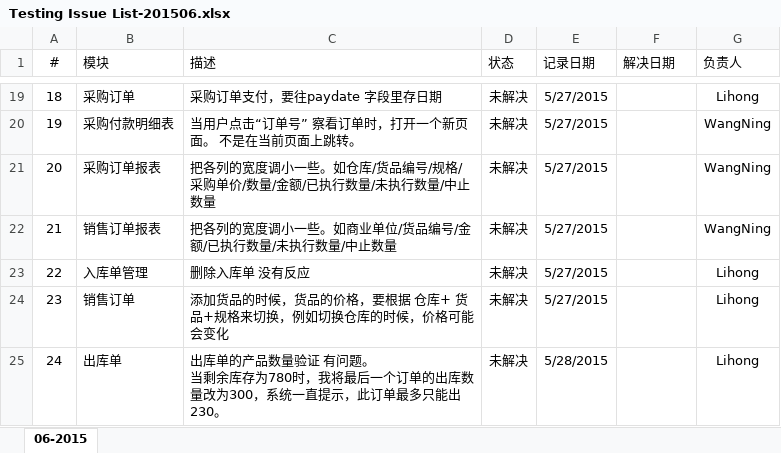
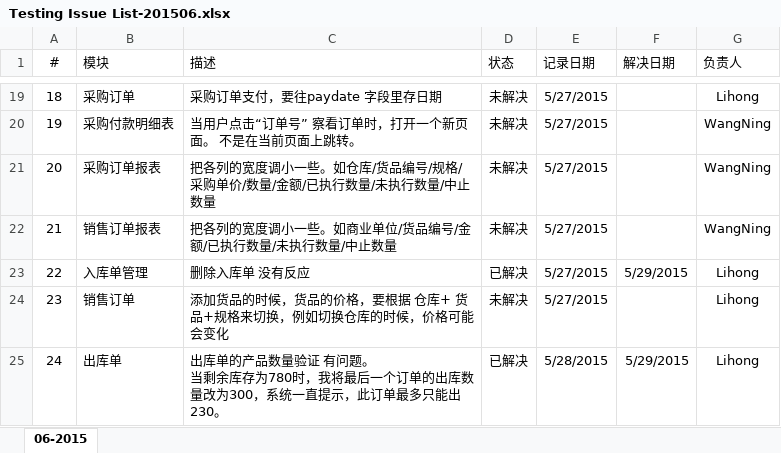
Before and after one commit to YinzhiWang/Zhongding, an Excel workbook: Docs/Testing Issue List-201506.xlsx, sheet 06-2015, drawn as a sheet; only a part is shown, gaps mark what is left out; values as stored, in another font and other column widths than the file's, no borders; charts and pictures not drawn; the diff names each change by its address in the sheet, - before the commit and + after, or states it on an @@ line.

Commit message:
fixed bug for stock out
fixed bug when choose sales order product the qty calculated issues for
stock out and fixed the stock in can't be deleted issue.

```diff
--- a/Docs/Testing Issue List-201506.xlsx (sheet 06-2015)
+++ b/Docs/Testing Issue List-201506.xlsx (sheet 06-2015)
-D23 (状态): 未解决
+D23 (状态): 已解决
-F23 (解决日期): (empty)
+F23 (解决日期): 5/29/2015
-D25 (状态): 未解决
+D25 (状态): 已解决
-F25 (解决日期): (empty)
+F25 (解决日期): 5/29/2015
```
Also changed, not shown: 2 other files.
